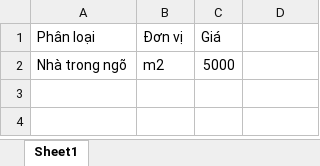
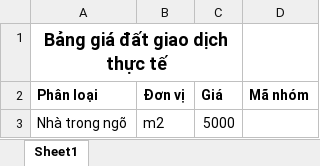
Before and after one commit to mylovecoi/CSDLGia_ASP_VinhLong, an Excel workbook: CSDLGia_ASP/wwwroot/UpLoad/File/DinhGia/Excel/FileExcelGiaGiaoDichDat.xlsx, sheet Sheet1, drawn as a sheet; values as stored, in another font and other column widths than the file's, no borders; addresses are those after the commit; the diff names each change by its address in the sheet, - before the commit and + after, or states it on an @@ line.

```diff
--- a/CSDLGia_ASP/wwwroot/UpLoad/File/DinhGia/Excel/FileExcelGiaGiaoDichDat.xlsx (sheet Sheet1)
+++ b/CSDLGia_ASP/wwwroot/UpLoad/File/DinhGia/Excel/FileExcelGiaGiaoDichDat.xlsx (sheet Sheet1)
+row 1: Bảng giá đất giao dịch thực tế
-A2:C2 bold: off
+A2:C2 bold: on
-D2: (empty)
+D2: Mã nhóm
```
Also changed, not shown: CSDLGia_ASP/wwwroot/UpLoad/File/DinhGia/Excel/FileExcelGiaGiaoDichBDS.xlsx, CSDLGia_ASP/wwwroot/UpLoad/File/DinhGia/Excel/FileExcelGiaKhungGiaDat.xlsx, 12 other files.
